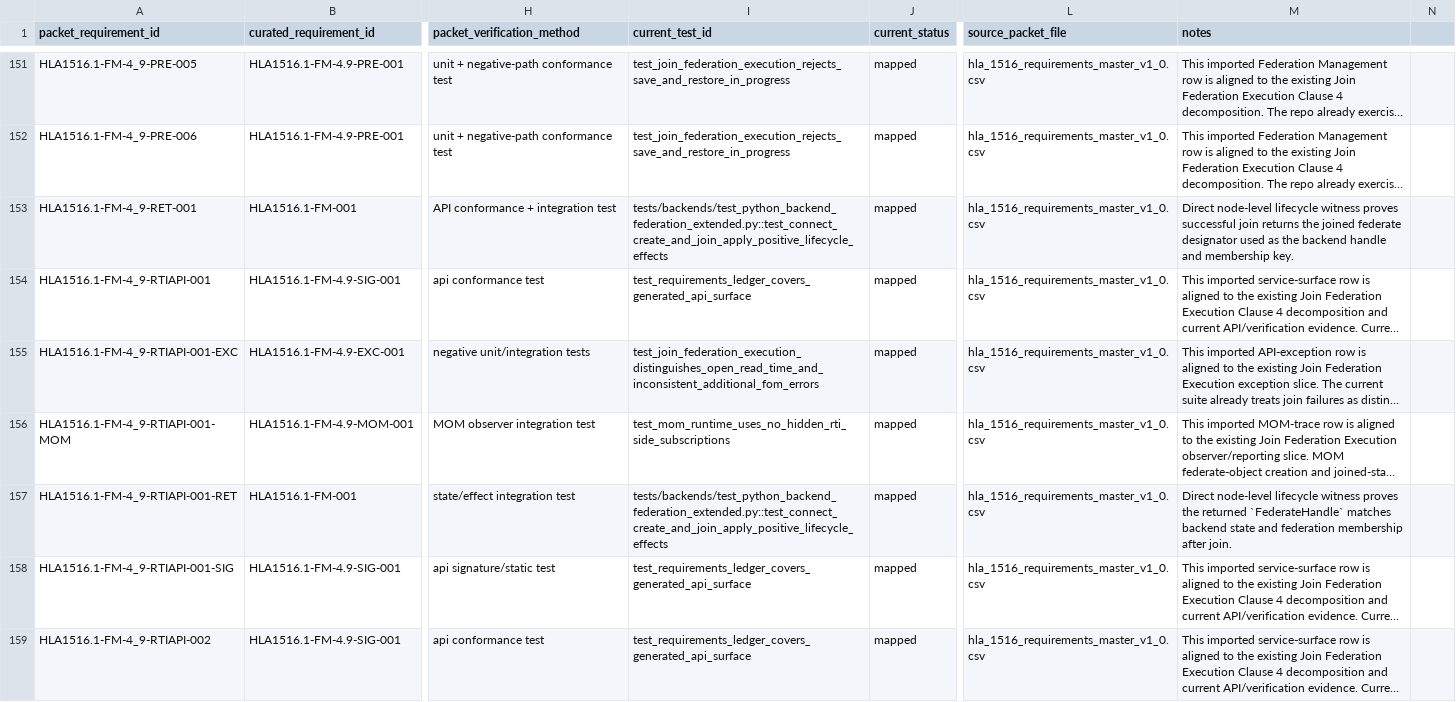
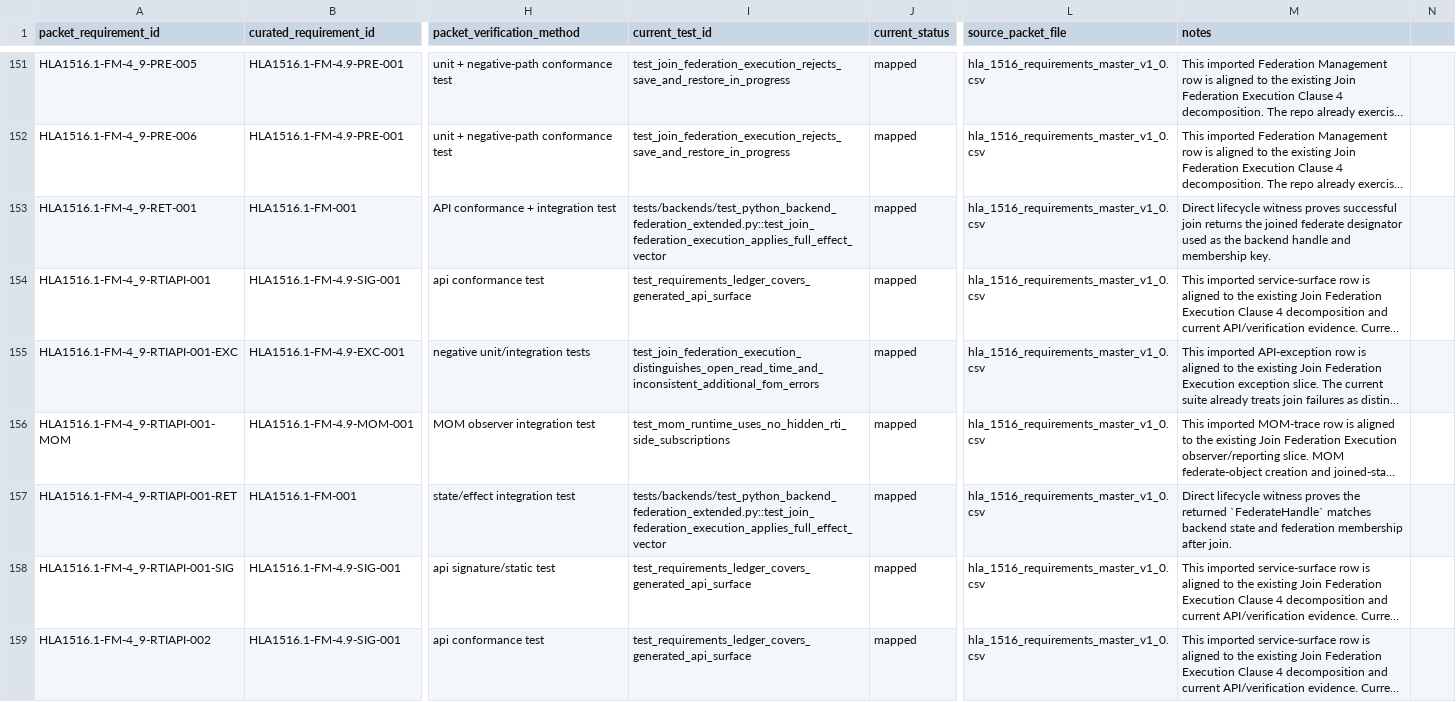
Before and after one commit to sheepfling/sturdy-broccoli, a CSV file: requirements/2010/hla1516_1_fm_detailed_reconciliation.csv, drawn as a sheet; only a part is shown, gaps mark what is left out; long unchanged cells end in …; the diff covers the shown part only; the diff names each change by its address in the sheet, - before the commit and + after, or states it on an @@ line.

```diff
--- a/requirements/2010/hla1516_1_fm_detailed_reconciliation.csv
+++ b/requirements/2010/hla1516_1_fm_detailed_reconciliation.csv
-I153 (current_test_id): tests/backends/test_python_backend_federation_extended.py::test_connect_create_and_join_apply_positive_lifecycle_effects
+I153 (current_test_id): tests/backends/test_python_backend_federation_extended.py::test_join_federation_execution_applies_full_effect_vector
-M153 (notes): Direct node-level lifecycle witness…
+M153 (notes): Direct lifecycle witness…
-I157 (current_test_id): tests/backends/test_python_backend_federation_extended.py::test_connect_create_and_join_apply_positive_lifecycle_effects
+I157 (current_test_id): tests/backends/test_python_backend_federation_extended.py::test_join_federation_execution_applies_full_effect_vector
-M157 (notes): Direct node-level lifecycle witness…
+M157 (notes): Direct lifecycle witness…
```
Also changed, not shown: 27 edited cells elsewhere in this file, requirements/2010/hla1516_1_clause_4_fm_service_decomposition.csv, requirements/2010/traceability_matrix.csv, 23 other files.
